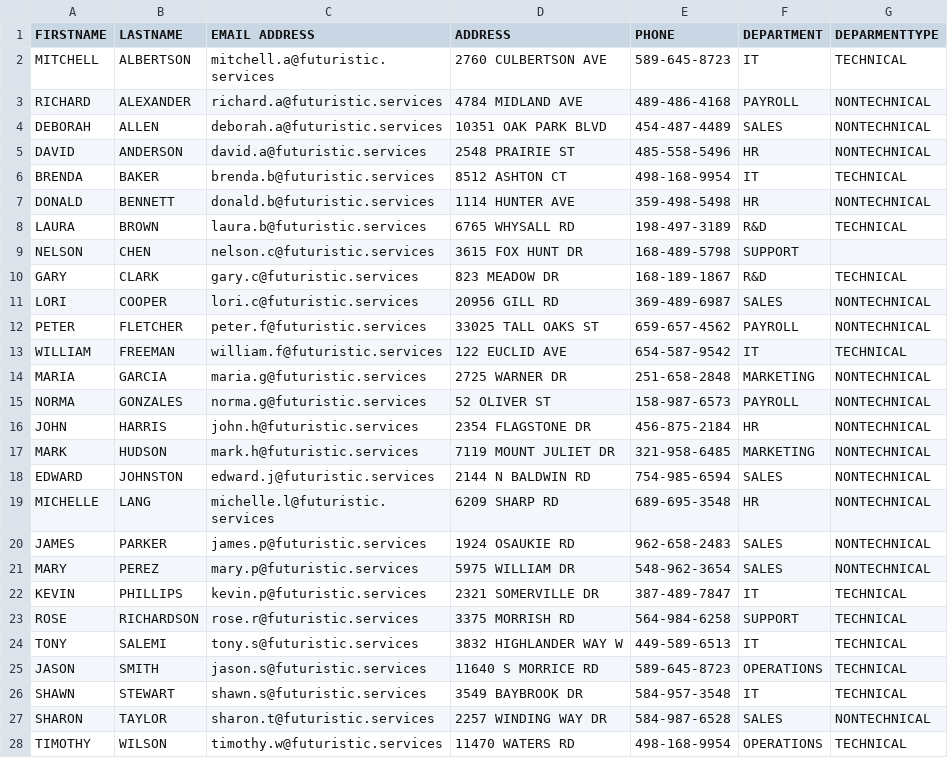
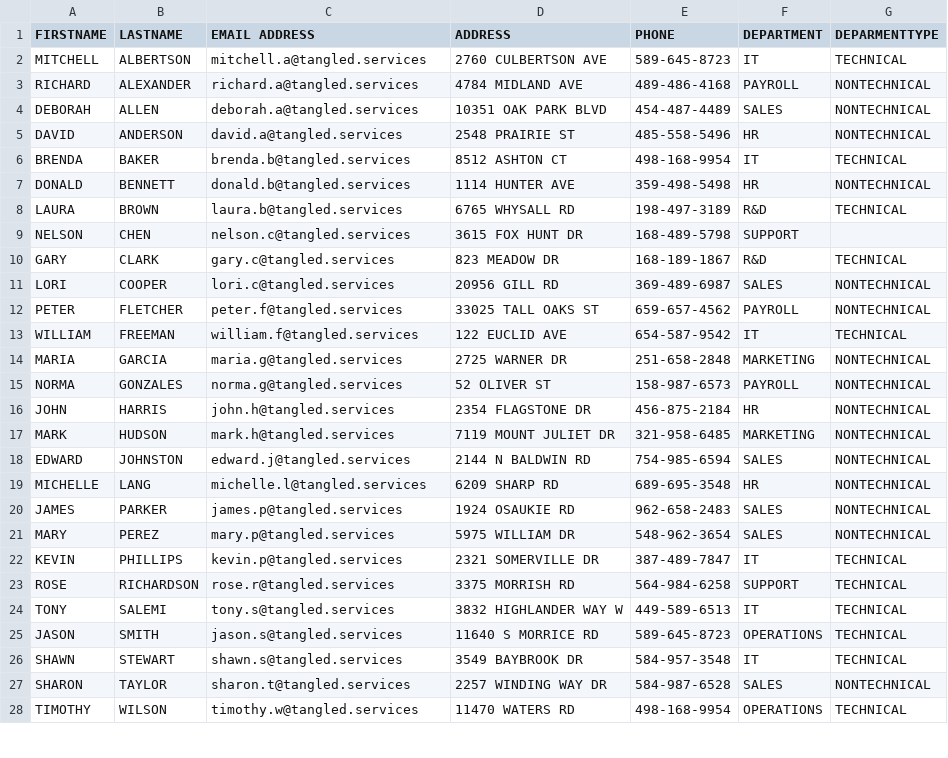
Before and after one commit to FuturisticServices/FuturisticServices.ServiceDesk.API, a CSV file: Resources/sample_ad_user_export.csv, drawn as a sheet; only a part is shown; the diff covers the shown part only.

```diff
--- a/Resources/sample_ad_user_export.csv
+++ b/Resources/sample_ad_user_export.csv
@@ -1,28 +1,28 @@
 FIRSTNAME,LASTNAME,EMAIL ADDRESS,ADDRESS,PHONE,DEPARTMENT,DEPARMENTTYPE
-MITCHELL,ALBERTSON,mitchell.a@futuristic.services,2760 CULBERTSON AVE,589-645-8723,IT,TECHNICAL
-RICHARD,ALEXANDER,richard.a@futuristic.services,4784 MIDLAND AVE,489-486-4168,PAYROLL,NONTECHNICAL
-DEBORAH,ALLEN,deborah.a@futuristic.services,10351 OAK PARK BLVD,454-487-4489,SALES,NONTECHNICAL
-DAVID,ANDERSON,david.a@futuristic.services,2548 PRAIRIE ST,485-558-5496,HR,NONTECHNICAL
-BRENDA,BAKER,brenda.b@futuristic.services,8512 ASHTON CT,498-168-9954,IT,TECHNICAL
-DONALD,BENNETT,donald.b@futuristic.services,1114 HUNTER AVE,359-498-5498,HR,NONTECHNICAL
-LAURA,BROWN,laura.b@futuristic.services,6765 WHYSALL RD,198-497-3189,R&D,TECHNICAL
-NELSON,CHEN,nelson.c@futuristic.services,3615 FOX HUNT DR,168-489-5798,SUPPORT,
-GARY,CLARK,gary.c@futuristic.services,823 MEADOW DR,168-189-1867,R&D,TECHNICAL
-LORI,COOPER,lori.c@futuristic.services,20956 GILL RD,369-489-6987,SALES,NONTECHNICAL
-PETER,FLETCHER,peter.f@futuristic.services,33025 TALL OAKS ST,659-657-4562,PAYROLL,NONTECHNICAL
-WILLIAM,FREEMAN,william.f@futuristic.services,122 EUCLID AVE,654-587-9542,IT,TECHNICAL
-MARIA,GARCIA,maria.g@futuristic.services,2725 WARNER DR,251-658-2848,MARKETING,NONTECHNICAL
-NORMA,GONZALES,norma.g@futuristic.services,52 OLIVER ST,158-987-6573,PAYROLL,NONTECHNICAL
-JOHN,HARRIS,john.h@futuristic.services,2354 FLAGSTONE DR,456-875-2184,HR,NONTECHNICAL
-MARK,HUDSON,mark.h@futuristic.services,7119 MOUNT JULIET DR,321-958-6485,MARKETING,NONTECHNICAL
-EDWARD,JOHNSTON,edward.j@futuristic.services,2144 N BALDWIN RD,754-985-6594,SALES,NONTECHNICAL
-MICHELLE,LANG,michelle.l@futuristic.services,6209 SHARP RD,689-695-3548,HR,NONTECHNICAL
-JAMES,PARKER,james.p@futuristic.services,1924 OSAUKIE RD,962-658-2483,SALES,NONTECHNICAL
-MARY,PEREZ,mary.p@futuristic.services,5975 WILLIAM DR,548-962-3654,SALES,NONTECHNICAL
-KEVIN,PHILLIPS,kevin.p@futuristic.services,2321 SOMERVILLE DR,387-489-7847,IT,TECHNICAL
-ROSE,RICHARDSON,rose.r@futuristic.services,3375 MORRISH RD,564-984-6258,SUPPORT,TECHNICAL
-TONY,SALEMI,tony.s@futuristic.services,3832 HIGHLANDER WAY W,449-589-6513,IT,TECHNICAL
-JASON,SMITH,jason.s@futuristic.services,11640 S MORRICE RD,589-645-8723,OPERATIONS,TECHNICAL
-SHAWN,STEWART,shawn.s@futuristic.services,3549 BAYBROOK DR,584-957-3548,IT,TECHNICAL
-SHARON,TAYLOR,sharon.t@futuristic.services,2257 WINDING WAY DR,584-987-6528,SALES,NONTECHNICAL
-TIMOTHY,WILSON,timothy.w@futuristic.services,11470 WATERS RD,498-168-9954,OPERATIONS,TECHNICAL
+MITCHELL,ALBERTSON,mitchell.a@tangled.services,2760 CULBERTSON AVE,589-645-8723,IT,TECHNICAL
+RICHARD,ALEXANDER,richard.a@tangled.services,4784 MIDLAND AVE,489-486-4168,PAYROLL,NONTECHNICAL
+DEBORAH,ALLEN,deborah.a@tangled.services,10351 OAK PARK BLVD,454-487-4489,SALES,NONTECHNICAL
+DAVID,ANDERSON,david.a@tangled.services,2548 PRAIRIE ST,485-558-5496,HR,NONTECHNICAL
+BRENDA,BAKER,brenda.b@tangled.services,8512 ASHTON CT,498-168-9954,IT,TECHNICAL
+DONALD,BENNETT,donald.b@tangled.services,1114 HUNTER AVE,359-498-5498,HR,NONTECHNICAL
+LAURA,BROWN,laura.b@tangled.services,6765 WHYSALL RD,198-497-3189,R&D,TECHNICAL
+NELSON,CHEN,nelson.c@tangled.services,3615 FOX HUNT DR,168-489-5798,SUPPORT,
+GARY,CLARK,gary.c@tangled.services,823 MEADOW DR,168-189-1867,R&D,TECHNICAL
+LORI,COOPER,lori.c@tangled.services,20956 GILL RD,369-489-6987,SALES,NONTECHNICAL
+PETER,FLETCHER,peter.f@tangled.services,33025 TALL OAKS ST,659-657-4562,PAYROLL,NONTECHNICAL
+WILLIAM,FREEMAN,william.f@tangled.services,122 EUCLID AVE,654-587-9542,IT,TECHNICAL
+MARIA,GARCIA,maria.g@tangled.services,2725 WARNER DR,251-658-2848,MARKETING,NONTECHNICAL
+NORMA,GONZALES,norma.g@tangled.services,52 OLIVER ST,158-987-6573,PAYROLL,NONTECHNICAL
+JOHN,HARRIS,john.h@tangled.services,2354 FLAGSTONE DR,456-875-2184,HR,NONTECHNICAL
+MARK,HUDSON,mark.h@tangled.services,7119 MOUNT JULIET DR,321-958-6485,MARKETING,NONTECHNICAL
+EDWARD,JOHNSTON,edward.j@tangled.services,2144 N BALDWIN RD,754-985-6594,SALES,NONTECHNICAL
+MICHELLE,LANG,michelle.l@tangled.services,6209 SHARP RD,689-695-3548,HR,NONTECHNICAL
+JAMES,PARKER,james.p@tangled.services,1924 OSAUKIE RD,962-658-2483,SALES,NONTECHNICAL
+MARY,PEREZ,mary.p@tangled.services,5975 WILLIAM DR,548-962-3654,SALES,NONTECHNICAL
+KEVIN,PHILLIPS,kevin.p@tangled.services,2321 SOMERVILLE DR,387-489-7847,IT,TECHNICAL
+ROSE,RICHARDSON,rose.r@tangled.services,3375 MORRISH RD,564-984-6258,SUPPORT,TECHNICAL
+TONY,SALEMI,tony.s@tangled.services,3832 HIGHLANDER WAY W,449-589-6513,IT,TECHNICAL
+JASON,SMITH,jason.s@tangled.services,11640 S MORRICE RD,589-645-8723,OPERATIONS,TECHNICAL
+SHAWN,STEWART,shawn.s@tangled.services,3549 BAYBROOK DR,584-957-3548,IT,TECHNICAL
+SHARON,TAYLOR,sharon.t@tangled.services,2257 WINDING WAY DR,584-987-6528,SALES,NONTECHNICAL
+TIMOTHY,WILSON,timothy.w@tangled.services,11470 WATERS RD,498-168-9954,OPERATIONS,TECHNICAL
```
Also changed, not shown: 2 edited cells elsewhere in this file, 54 other files.
